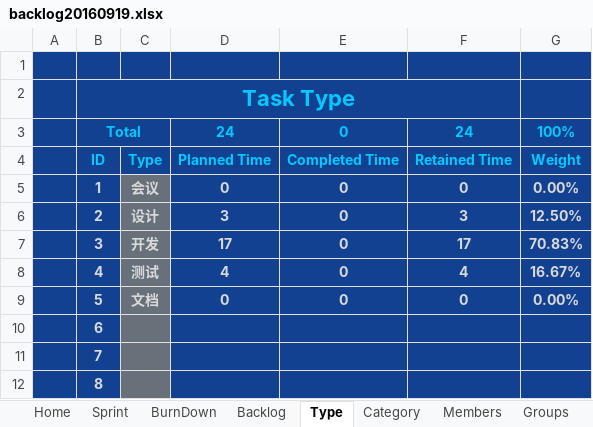
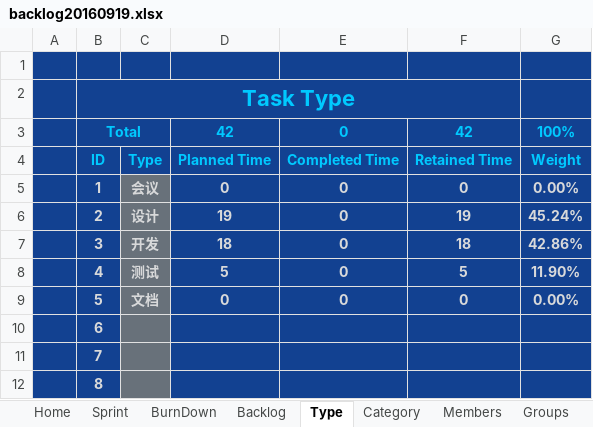
Before and after one commit to verstandwq/joshua, an Excel workbook: doc/backlog20160919.xlsx, sheet Type, drawn as a sheet; only a part is shown; values as stored, in another font and other column widths than the file's, no borders; charts and pictures and conditional formats not drawn; the diff names each change by its address in the sheet, - before the commit and + after, or states it on an @@ line.

```diff
--- a/doc/backlog20160919.xlsx (sheet Type)
+++ b/doc/backlog20160919.xlsx (sheet Type)
-D3: 24
+D3: 42
-F3: 24
+F3: 42
-D6: 3
+D6: 19
-F6: 3
+F6: 19
-G6: 12.50%
+G6: 45.24%
-D7: 17
+D7: 18
-F7: 17
+F7: 18
-G7: 70.83%
+G7: 42.86%
-D8: 4
+D8: 5
-F8: 4
+F8: 5
-G8: 16.67%
+G8: 11.90%
```
Also changed, not shown: sheet Backlog, sheet Members, sheet Category, charts or pictures.
